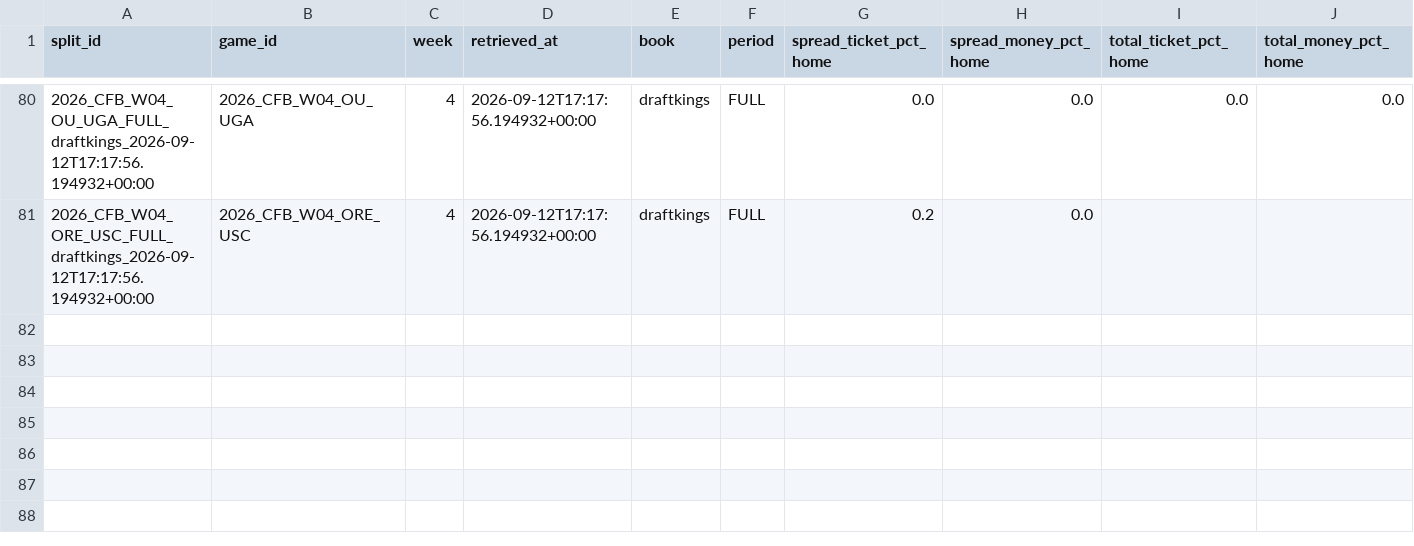
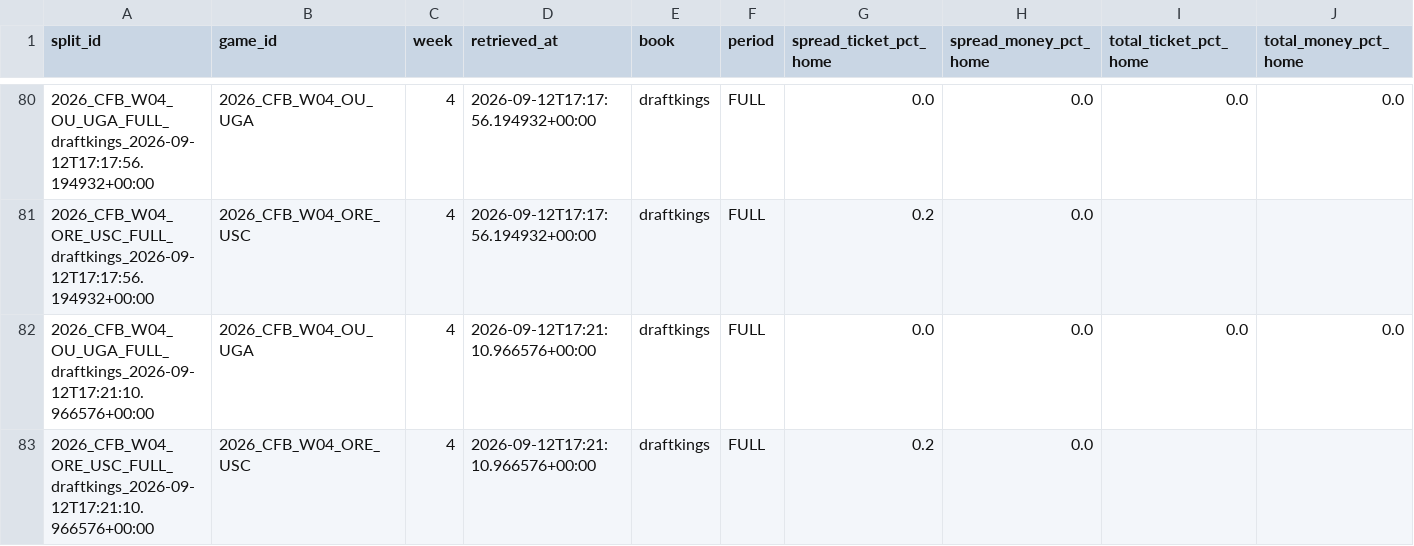
Before and after one commit to mapleleafs032/matchup-platform, a CSV file: data/tables/market/splits/CFB/2026/W04.csv, drawn as a sheet; only a part is shown, gaps mark what is left out; rows hold the shown columns only; the diff names each change by its address in the sheet, - before the commit and + after, or states it on an @@ line.

```diff
--- a/data/tables/market/splits/CFB/2026/W04.csv
+++ b/data/tables/market/splits/CFB/2026/W04.csv
+row 82: 2026_CFB_W04_OU_UGA_FULL_draftkings_2026-09-12T17:21:10.966576+00:00 | 2026_CFB_W04_OU_UGA | 4 | 2026-09-12T17:21:10.966576+00:00 | draftkings | FULL | 0.0 | 0.0 | 0.0 | 0.0
+row 83: 2026_CFB_W04_ORE_USC_FULL_draftkings_2026-09-12T17:21:10.966576+00:00 | 2026_CFB_W04_ORE_USC | 4 | 2026-09-12T17:21:10.966576+00:00 | draftkings | FULL | 0.2 | 0.0
```
Also changed, not shown: data/tables/market/splits/CFB/2026/W03.csv, data/tables/market/splits/CFB/2026/W11.csv, 16 other files.
